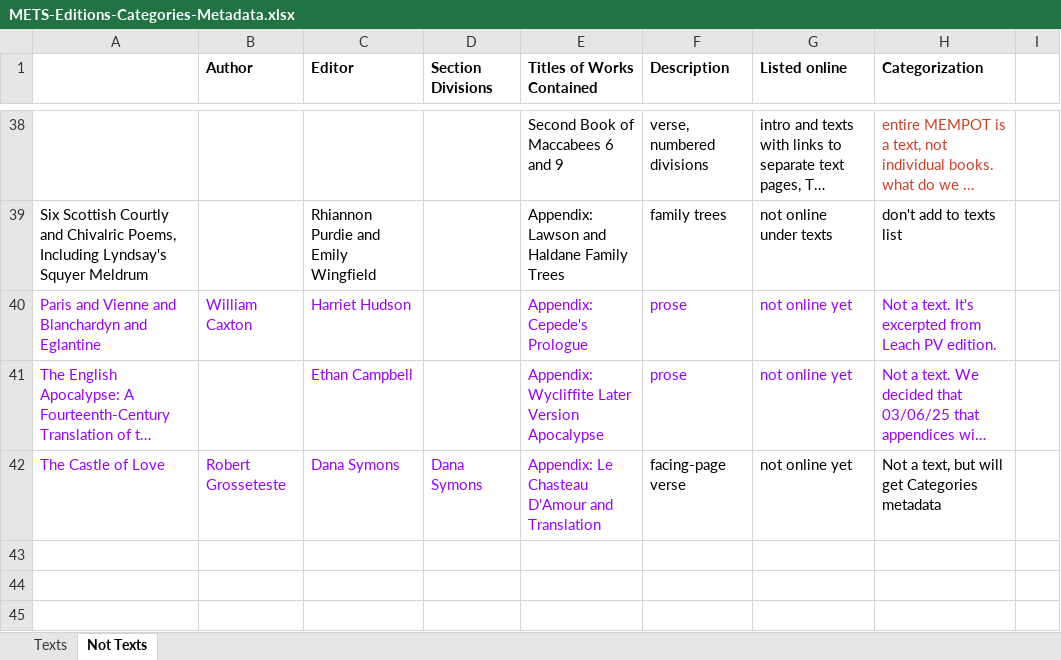
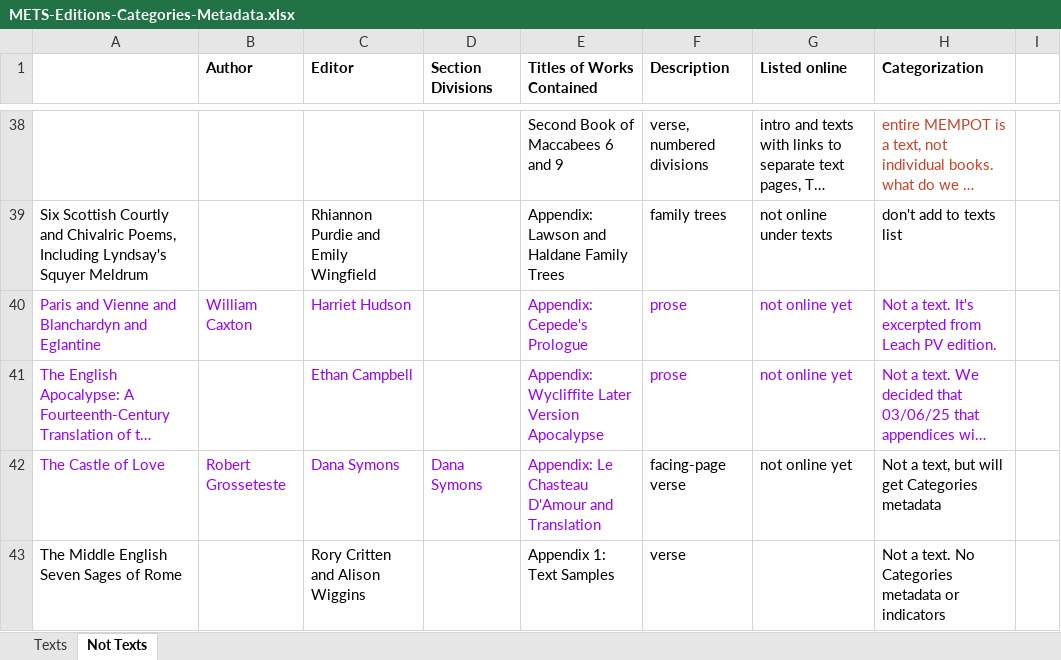
Before and after one commit to mets-editions/public-docs, an Excel workbook: METS-Editions-Categories-Metadata.xlsx, sheet Not Texts, drawn as a sheet; only a part is shown, gaps mark what is left out; long unchanged cells end in …; values as stored, in another font and other column widths than the file's, no borders; the diff names each change by its address in the sheet, - before the commit and + after, or states it on an @@ line.

```diff
--- a/METS-Editions-Categories-Metadata.xlsx (sheet Not Texts)
+++ b/METS-Editions-Categories-Metadata.xlsx (sheet Not Texts)
+row 43: The Middle English Seven Sages of Rome |  | Rory Critten and Alison Wiggins |  | Appendix 1: Text Samples | verse |  | Not a text. No Categories metadata or indicators
```
Also changed, not shown: sheet Texts, hidden cells, METS-Data-Dictionary.xlsx.
